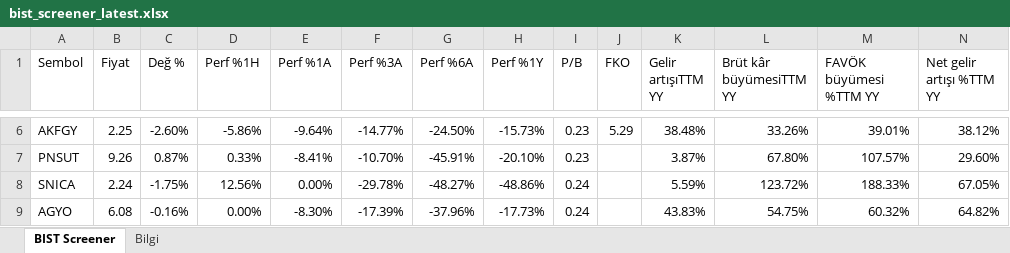
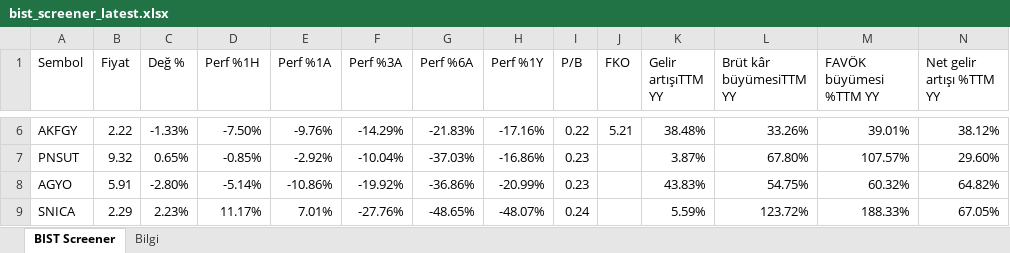
Before and after one commit to fkcengizhan-crypto/twhissefiltre, an Excel workbook: data/bist_screener_latest.xlsx, sheet BIST Screener, drawn as a sheet; only a part is shown, gaps mark what is left out; values as stored, in another font and other column widths than the file's, no cell formats; removed rows and columns are numbered as before the commit, all else as after; rows hold the shown columns only; the diff covers the shown part only; the diff names each change by its address in the sheet, - before the commit and + after, or states it on an @@ line.

```diff
--- a/data/bist_screener_latest.xlsx (sheet BIST Screener)
+++ b/data/bist_screener_latest.xlsx (sheet BIST Screener)
-B6 (Fiyat): 2.25
+B6 (Fiyat): 2.22
-C6 (Değ %): -2.60%
+C6 (Değ %): -1.33%
-D6 (Perf %1H): -5.86%
+D6 (Perf %1H): -7.50%
-E6 (Perf %1A): -9.64%
+E6 (Perf %1A): -9.76%
-F6 (Perf %3A): -14.77%
+F6 (Perf %3A): -14.29%
-G6 (Perf %6A): -24.50%
+G6 (Perf %6A): -21.83%
-H6 (Perf %1Y): -15.73%
+H6 (Perf %1Y): -17.16%
-I6 (P/B): 0.23
+I6 (P/B): 0.22
-J6 (FKO): 5.29
+J6 (FKO): 5.21
-B7 (Fiyat): 9.26
+B7 (Fiyat): 9.32
-C7 (Değ %): 0.87%
+C7 (Değ %): 0.65%
-D7 (Perf %1H): 0.33%
+D7 (Perf %1H): -0.85%
-E7 (Perf %1A): -8.41%
+E7 (Perf %1A): -2.92%
-F7 (Perf %3A): -10.70%
+F7 (Perf %3A): -10.04%
-G7 (Perf %6A): -45.91%
+G7 (Perf %6A): -37.03%
-H7 (Perf %1Y): -20.10%
+H7 (Perf %1Y): -16.86%
-row 8: SNICA | 2.24 | -1.75% | 12.56% | 0.00% | -29.78% | -48.27% | -48.86% | 0.24 |  | 5.59% | 123.72% | 188.33% | 67.05%
-B8 (Fiyat): 6.08
+B8 (Fiyat): 5.91
-C8 (Değ %): -0.16%
+C8 (Değ %): -2.80%
-D8 (Perf %1H): 0.00%
+D8 (Perf %1H): -5.14%
-E8 (Perf %1A): -8.30%
+E8 (Perf %1A): -10.86%
-F8 (Perf %3A): -17.39%
+F8 (Perf %3A): -19.92%
-G8 (Perf %6A): -37.96%
+G8 (Perf %6A): -36.86%
-H8 (Perf %1Y): -17.73%
+H8 (Perf %1Y): -20.99%
-I8 (P/B): 0.24
+I8 (P/B): 0.23
+row 9: SNICA | 2.29 | 2.23% | 11.17% | 7.01% | -27.76% | -48.65% | -48.07% | 0.24 |  | 5.59% | 123.72% | 188.33% | 67.05%
```
Also changed, not shown: 31 added rows, 31 removed rows and 755 edited cells elsewhere in this sheet, sheet Bilgi, cell formats, 1 other file.
